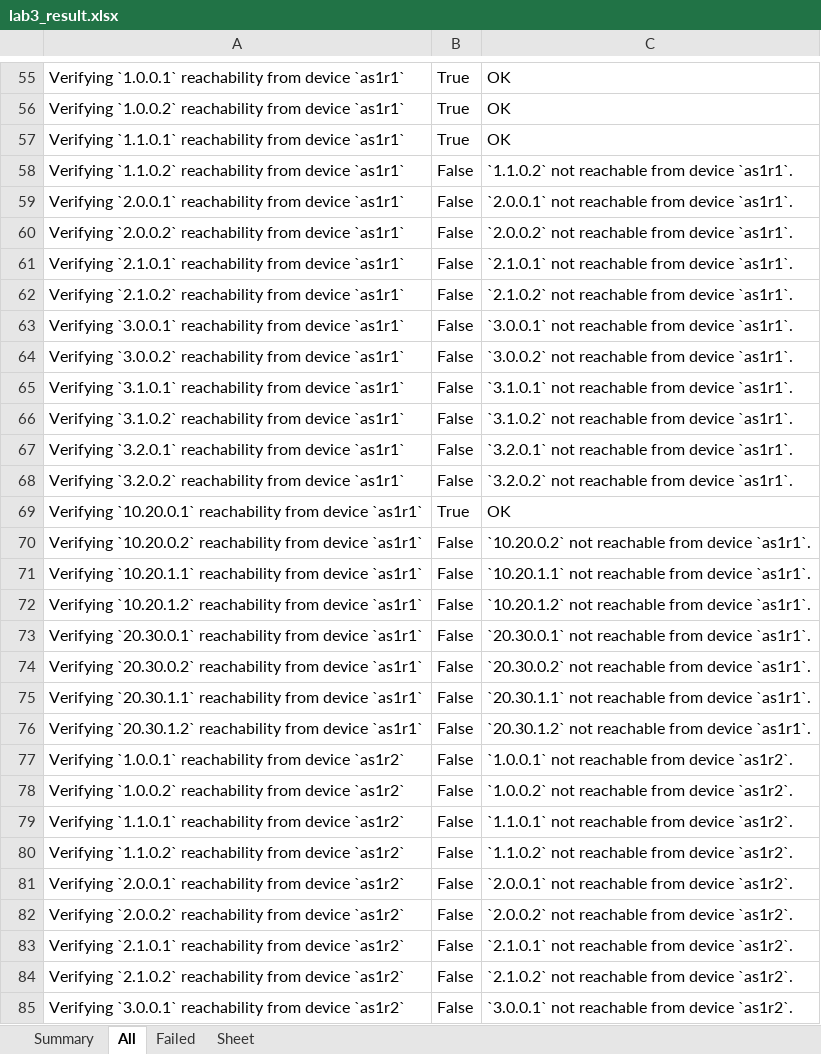
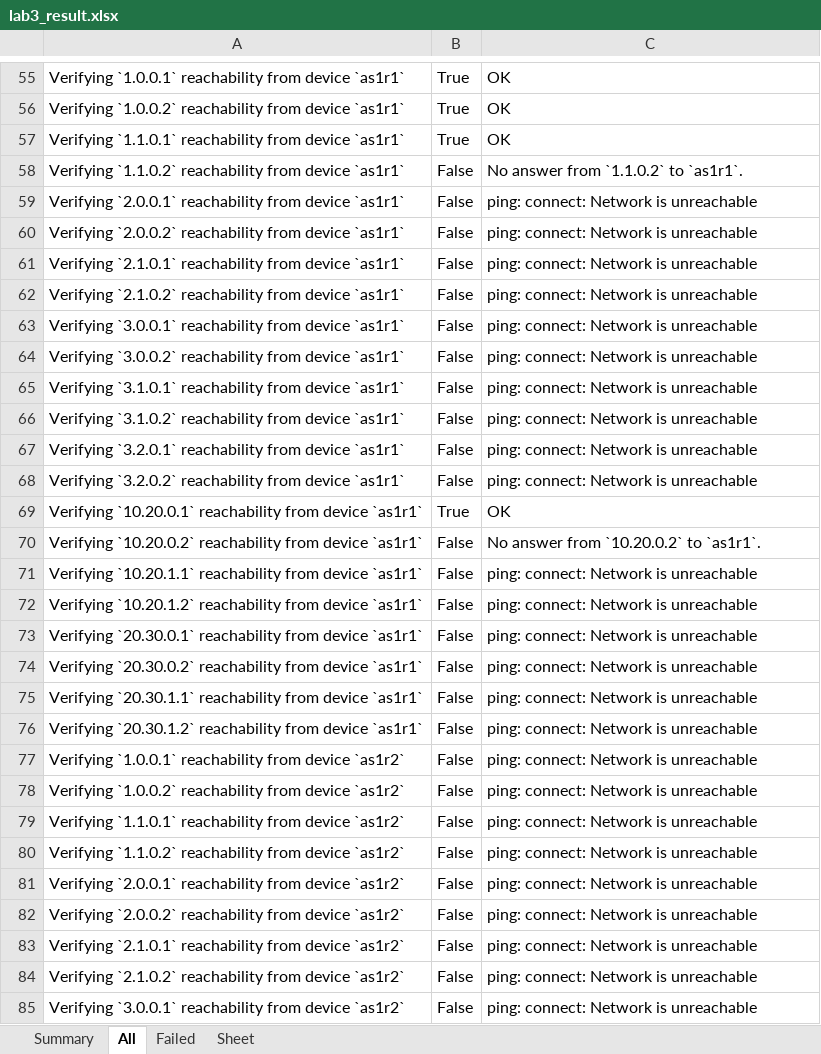
Before and after one commit to KatharaFramework/kathara-lab-checker, an Excel workbook: examples/palabra/lab3/lab3_result.xlsx, sheet All, drawn as a sheet; only a part is shown, gaps mark what is left out; values as stored, in another font and other column widths than the file's, no borders; the diff covers the shown part only; the diff names each change by its address in the sheet, - before the commit and + after, or states it on an @@ line.

```diff
--- a/examples/palabra/lab3/lab3_result.xlsx (sheet All)
+++ b/examples/palabra/lab3/lab3_result.xlsx (sheet All)
-C58: `1.1.0.2` not reachable from device `as1r1`.
+C58: No answer from `1.1.0.2` to `as1r1`.
-C59: `2.0.0.1` not reachable from device `as1r1`.
+C59: ping: connect: Network is unreachable
-C60: `2.0.0.2` not reachable from device `as1r1`.
+C60: ping: connect: Network is unreachable
-C61: `2.1.0.1` not reachable from device `as1r1`.
+C61: ping: connect: Network is unreachable
-C62: `2.1.0.2` not reachable from device `as1r1`.
+C62: ping: connect: Network is unreachable
-C63: `3.0.0.1` not reachable from device `as1r1`.
+C63: ping: connect: Network is unreachable
-C64: `3.0.0.2` not reachable from device `as1r1`.
+C64: ping: connect: Network is unreachable
-C65: `3.1.0.1` not reachable from device `as1r1`.
+C65: ping: connect: Network is unreachable
-C66: `3.1.0.2` not reachable from device `as1r1`.
+C66: ping: connect: Network is unreachable
-C67: `3.2.0.1` not reachable from device `as1r1`.
+C67: ping: connect: Network is unreachable
-C68: `3.2.0.2` not reachable from device `as1r1`.
+C68: ping: connect: Network is unreachable
-C70: `10.20.0.2` not reachable from device `as1r1`.
+C70: No answer from `10.20.0.2` to `as1r1`.
-C71: `10.20.1.1` not reachable from device `as1r1`.
+C71: ping: connect: Network is unreachable
-C72: `10.20.1.2` not reachable from device `as1r1`.
+C72: ping: connect: Network is unreachable
-C73: `20.30.0.1` not reachable from device `as1r1`.
+C73: ping: connect: Network is unreachable
-C74: `20.30.0.2` not reachable from device `as1r1`.
+C74: ping: connect: Network is unreachable
-C75: `20.30.1.1` not reachable from device `as1r1`.
+C75: ping: connect: Network is unreachable
-C76: `20.30.1.2` not reachable from device `as1r1`.
+C76: ping: connect: Network is unreachable
-C77: `1.0.0.1` not reachable from device `as1r2`.
+C77: ping: connect: Network is unreachable
-C78: `1.0.0.2` not reachable from device `as1r2`.
+C78: ping: connect: Network is unreachable
-C79: `1.1.0.1` not reachable from device `as1r2`.
+C79: ping: connect: Network is unreachable
-C80: `1.1.0.2` not reachable from device `as1r2`.
+C80: ping: connect: Network is unreachable
-C81: `2.0.0.1` not reachable from device `as1r2`.
+C81: ping: connect: Network is unreachable
-C82: `2.0.0.2` not reachable from device `as1r2`.
+C82: ping: connect: Network is unreachable
-C83: `2.1.0.1` not reachable from device `as1r2`.
+C83: ping: connect: Network is unreachable
-C84: `2.1.0.2` not reachable from device `as1r2`.
+C84: ping: connect: Network is unreachable
-C85: `3.0.0.1` not reachable from device `as1r2`.
+C85: ping: connect: Network is unreachable
```
Also changed, not shown: 174 edited cells elsewhere in this sheet, sheet Failed, examples/palabra/lab1/lab1_result.xlsx, examples/palabra/lab2/lab2_result.xlsx, 3 other files.
